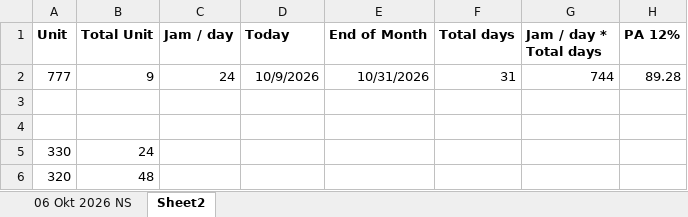
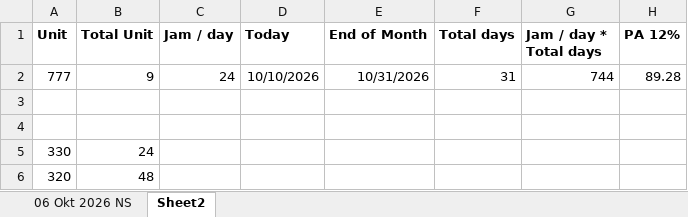
Before and after one commit to mismail26934-hub/tu-rental-downtime, an Excel workbook: Handover.xlsx, sheet Sheet2, drawn as a sheet; only a part is shown; values as stored, in another font and other column widths than the file's, no borders; the diff names each change by its address in the sheet, - before the commit and + after, or states it on an @@ line.

```diff
--- a/Handover.xlsx (sheet Sheet2)
+++ b/Handover.xlsx (sheet Sheet2)
-D2 (Today): 10/9/2026
+D2 (Today): 10/10/2026
```
Also changed, not shown: sheet 06 Okt 2026 NS, hidden cells, PA Projection_OHT Rental_Rev2.xlsx, 10 other files.
